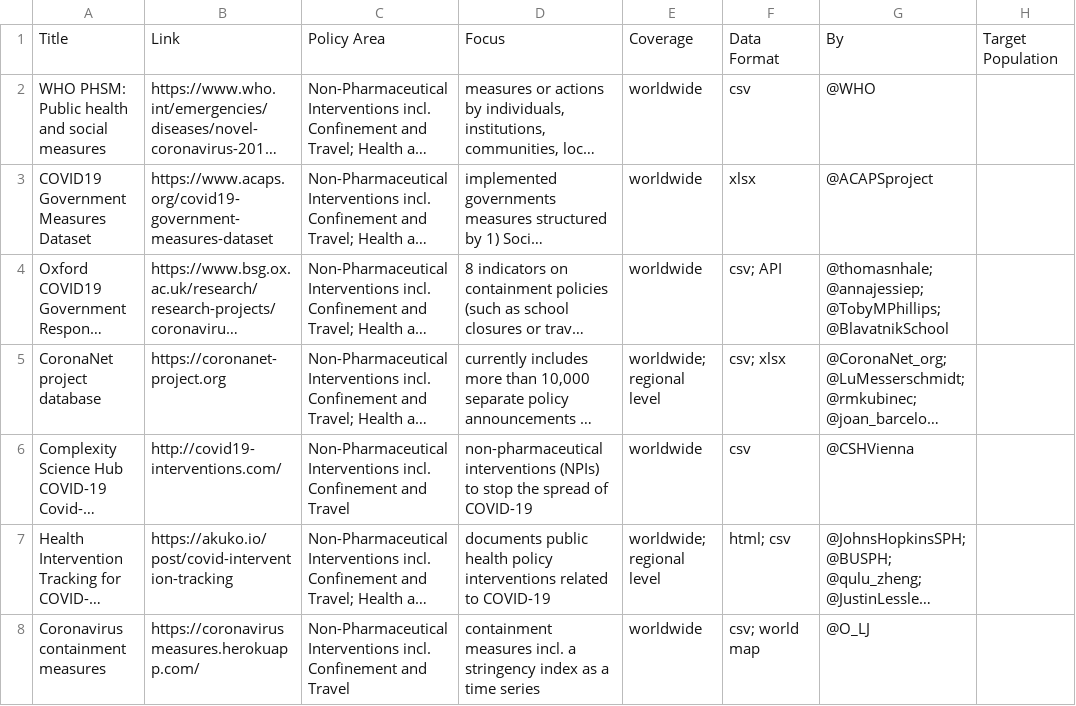
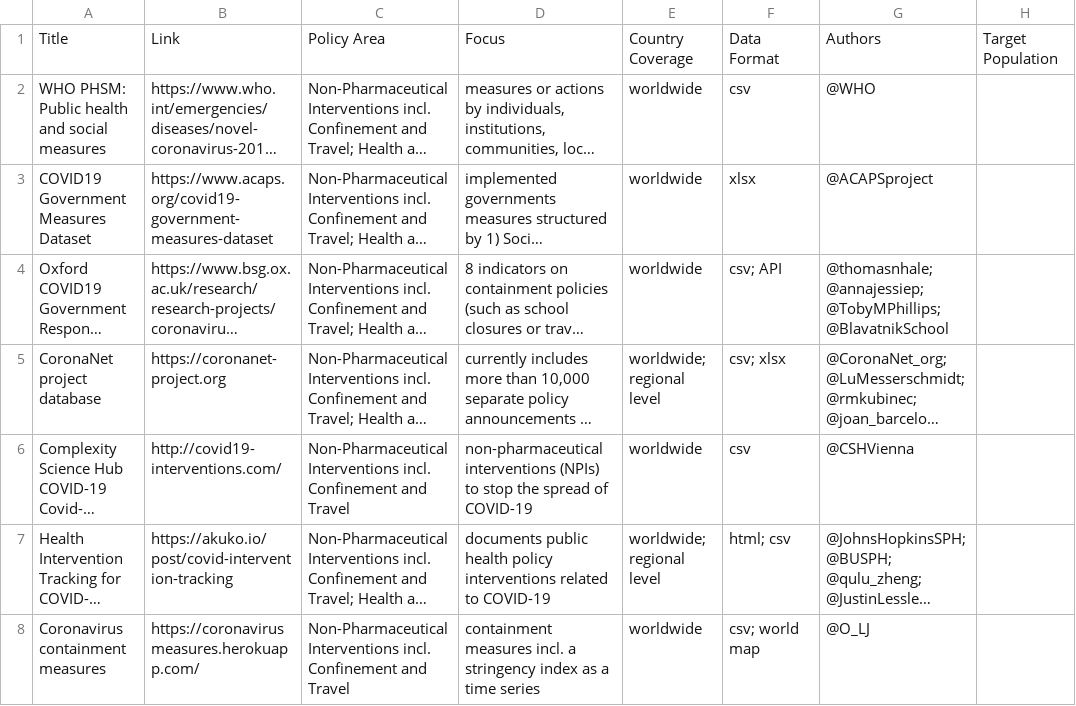
Before and after one commit to lukaslehner/supertracker, a CSV file: _data/trackers.csv, drawn as a sheet; only a part is shown; long unchanged cells end in …; the diff names each change by its address in the sheet, - before the commit and + after, or states it on an @@ line.

Commit message:
fix: change variable names

```diff
--- a/_data/trackers.csv
+++ b/_data/trackers.csv
-E1: Coverage
+E1: Country Coverage
-G1: By
+G1: Authors
```
